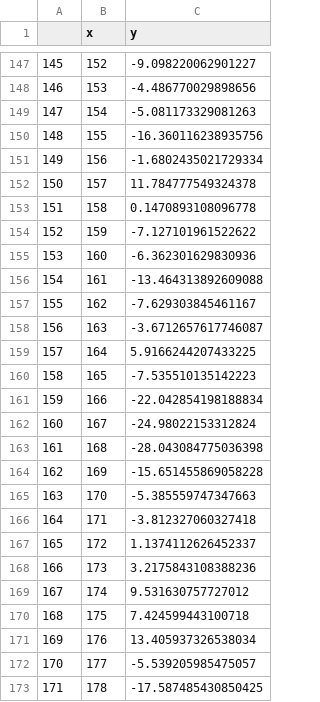
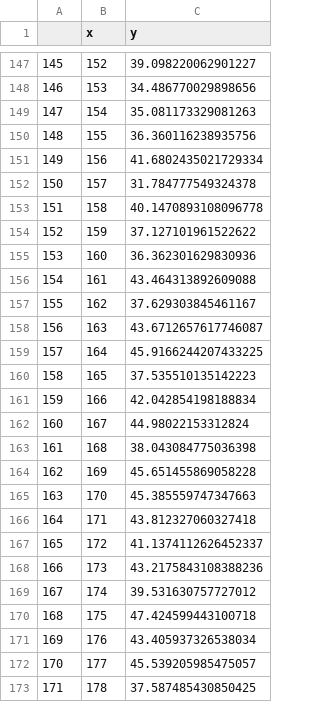
Before and after one commit to gjfxiaomei/thesis, a CSV file: graph-data/Jinan/GAT-Road.csv, drawn as a sheet; only a part is shown, gaps mark what is left out; the diff covers the shown part only.

```diff
--- a/graph-data/Jinan/GAT-Road.csv
+++ b/graph-data/Jinan/GAT-Road.csv
@@ -147,27 +147,27 @@
-145,152,-9.098220062901227
-146,153,-4.486770029898656
-147,154,-5.081173329081263
-148,155,-16.360116238935756
-149,156,-1.6802435021729334
-150,157,11.784777549324378
-151,158,0.1470893108096778
-152,159,-7.127101961522622
-153,160,-6.362301629830936
-154,161,-13.464313892609088
-155,162,-7.629303845461167
-156,163,-3.6712657617746087
-157,164,5.9166244207433225
-158,165,-7.535510135142223
-159,166,-22.042854198188834
-160,167,-24.98022153312824
-161,168,-28.043084775036398
-162,169,-15.651455869058228
-163,170,-5.385559747347663
-164,171,-3.812327060327418
-165,172,1.1374112626452337
-166,173,3.2175843108388236
-167,174,9.531630757727012
-168,175,7.424599443100718
-169,176,13.405937326538034
-170,177,-5.539205985475057
-171,178,-17.587485430850425
+145,152,39.098220062901227
+146,153,34.486770029898656
+147,154,35.081173329081263
+148,155,36.360116238935756
+149,156,41.6802435021729334
+150,157,31.784777549324378
+151,158,40.1470893108096778
+152,159,37.127101961522622
+153,160,36.362301629830936
+154,161,43.464313892609088
+155,162,37.629303845461167
+156,163,43.6712657617746087
+157,164,45.9166244207433225
+158,165,37.535510135142223
+159,166,42.042854198188834
+160,167,44.98022153312824
+161,168,38.043084775036398
+162,169,45.651455869058228
+163,170,45.385559747347663
+164,171,43.812327060327418
+165,172,41.1374112626452337
+166,173,43.2175843108388236
+167,174,39.531630757727012
+168,175,47.424599443100718
+169,176,43.405937326538034
+170,177,45.539205985475057
+171,178,37.587485430850425
```
Also changed, not shown: 74 edited cells elsewhere in this file, graph-data/Hangzhou/GAT-Road.csv, 8 other files.
